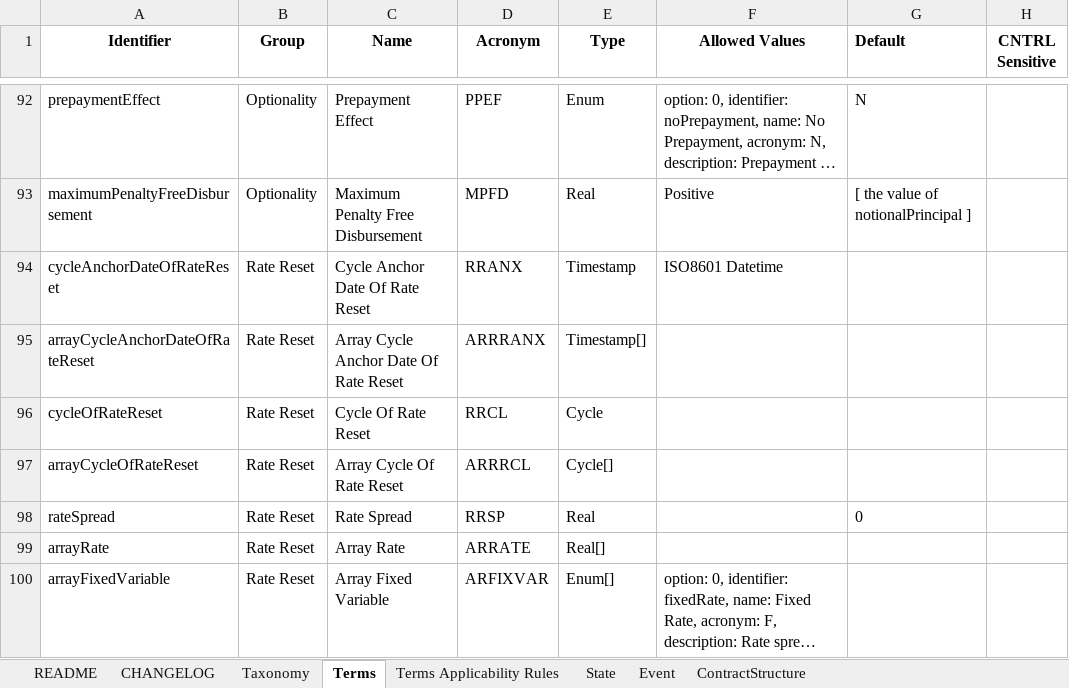
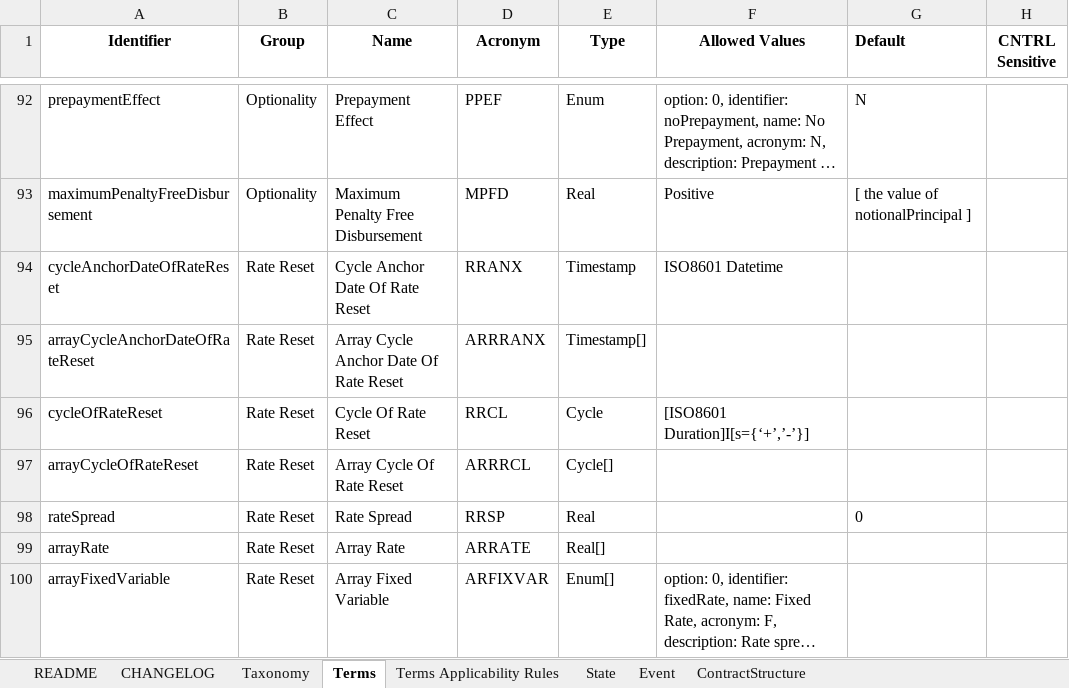
Before and after one commit to actusfrf/actus-dictionary, an Excel workbook: actus-dictionary.xlsx, sheet Terms, drawn as a sheet; only a part is shown, gaps mark what is left out; long unchanged cells end in …; values as stored, in another font and other column widths than the file's, no borders; charts and pictures not drawn; the diff covers the shown part only; the diff names each change by its address in the sheet, - before the commit and + after, or states it on an @@ line.

```diff
--- a/actus-dictionary.xlsx (sheet Terms)
+++ b/actus-dictionary.xlsx (sheet Terms)
-F96 (Allowed Values): (empty)
+F96 (Allowed Values): [ISO8601 Duration]I[s={‘+’,’-’}]
```
Also changed, not shown: 20 edited cells elsewhere in this sheet, sheet CHANGELOG, 2 other files.
